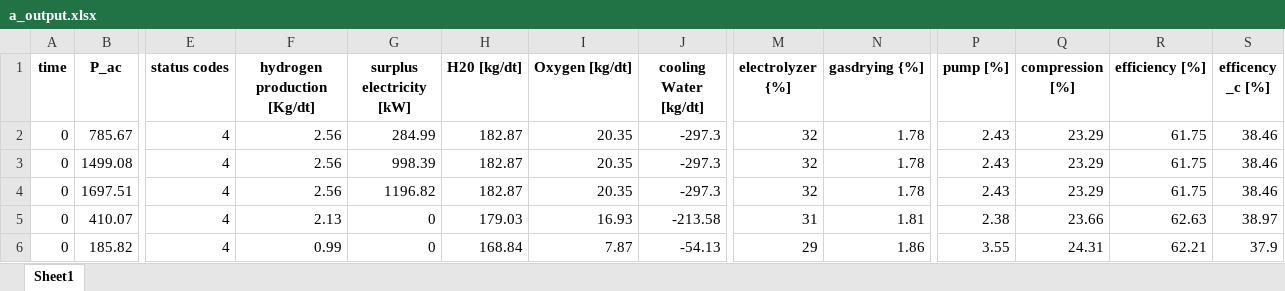
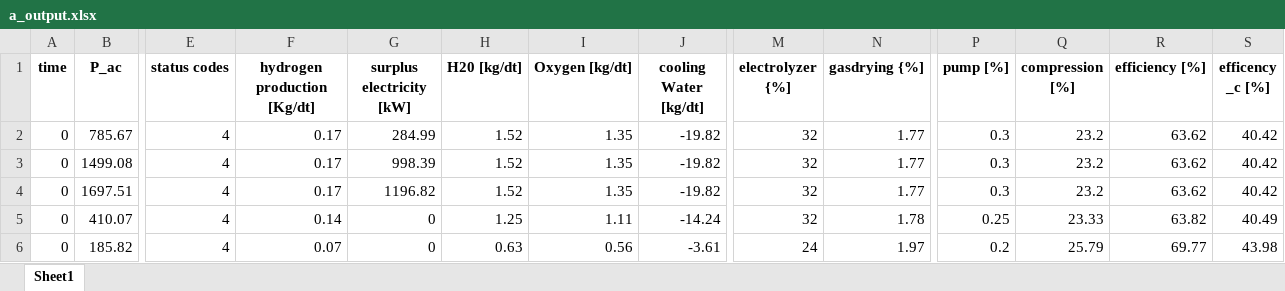
Before and after one commit to lilseigo/vpplib, an Excel workbook: vpplib/a_output.xlsx, sheet Sheet1, drawn as a sheet; only a part is shown, gaps mark what is left out; values as stored, in another font and other column widths than the file's, no borders; the diff covers the shown part only; the diff names each change by its address in the sheet, - before the commit and + after, or states it on an @@ line.

```diff
--- a/vpplib/a_output.xlsx (sheet Sheet1)
+++ b/vpplib/a_output.xlsx (sheet Sheet1)
-F2:F4 (hydrogen production [Kg/dt]): 2.56
+F2:F4 (hydrogen production [Kg/dt]): 0.17
-H2:H4 (H20 [kg/dt]): 182.87
+H2:H4 (H20 [kg/dt]): 1.52
-I2:I4 (Oxygen [kg/dt]): 20.35
+I2:I4 (Oxygen [kg/dt]): 1.35
-J2:J4 (cooling Water [kg/dt]): -297.3
+J2:J4 (cooling Water [kg/dt]): -19.82
-N2:N4 (gasdrying {%]): 1.78
+N2:N4 (gasdrying {%]): 1.77
-P2:P4 (pump [%]): 2.43
+P2:P4 (pump [%]): 0.3
-Q2:Q4 (compression [%]): 23.29
+Q2:Q4 (compression [%]): 23.2
-R2:R4 (efficiency [%]): 61.75
+R2:R4 (efficiency [%]): 63.62
-S2:S4 (efficency _c [%]): 38.46
+S2:S4 (efficency _c [%]): 40.42
-F5 (hydrogen production [Kg/dt]): 2.13
+F5 (hydrogen production [Kg/dt]): 0.14
-H5 (H20 [kg/dt]): 179.03
+H5 (H20 [kg/dt]): 1.25
-I5 (Oxygen [kg/dt]): 16.93
+I5 (Oxygen [kg/dt]): 1.11
-J5 (cooling Water [kg/dt]): -213.58
+J5 (cooling Water [kg/dt]): -14.24
-M5 (electrolyzer {%]): 31
+M5 (electrolyzer {%]): 32
-N5 (gasdrying {%]): 1.81
+N5 (gasdrying {%]): 1.78
-P5 (pump [%]): 2.38
+P5 (pump [%]): 0.25
-Q5 (compression [%]): 23.66
+Q5 (compression [%]): 23.33
-R5 (efficiency [%]): 62.63
+R5 (efficiency [%]): 63.82
-S5 (efficency _c [%]): 38.97
+S5 (efficency _c [%]): 40.49
-F6 (hydrogen production [Kg/dt]): 0.99
+F6 (hydrogen production [Kg/dt]): 0.07
-H6 (H20 [kg/dt]): 168.84
+H6 (H20 [kg/dt]): 0.63
-I6 (Oxygen [kg/dt]): 7.87
+I6 (Oxygen [kg/dt]): 0.56
-J6 (cooling Water [kg/dt]): -54.13
+J6 (cooling Water [kg/dt]): -3.61
-M6 (electrolyzer {%]): 29
+M6 (electrolyzer {%]): 24
-N6 (gasdrying {%]): 1.86
+N6 (gasdrying {%]): 1.97
-P6 (pump [%]): 3.55
+P6 (pump [%]): 0.2
-Q6 (compression [%]): 24.31
+Q6 (compression [%]): 25.79
-R6 (efficiency [%]): 62.21
+R6 (efficiency [%]): 69.77
-S6 (efficency _c [%]): 37.9
+S6 (efficency _c [%]): 43.98
```
Also changed, not shown: 10 removed rows and 48 edited cells elsewhere in this sheet, 3 other files.
